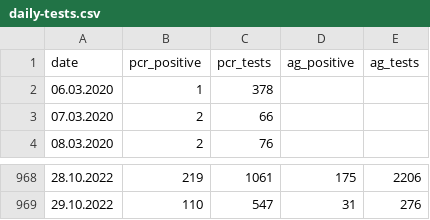
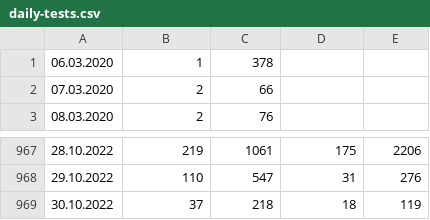
Before and after one commit to radoondas/covid-19-slovakia, a CSV file: data/daily-tests.csv, drawn as a sheet; only a part is shown, gaps mark what is left out; removed rows and columns are numbered as before the commit, all else as after; the diff names each change by its address in the sheet, - before the commit and + after, or states it on an @@ line.

```diff
--- a/data/daily-tests.csv
+++ b/data/daily-tests.csv
-row 1: date | pcr_positive | pcr_tests | ag_positive | ag_tests
+row 969: 30.10.2022 | 37 | 218 | 18 | 119
```
Also changed, not shown: data/covid-19-slovensko-2022.csv, 2 other files.
